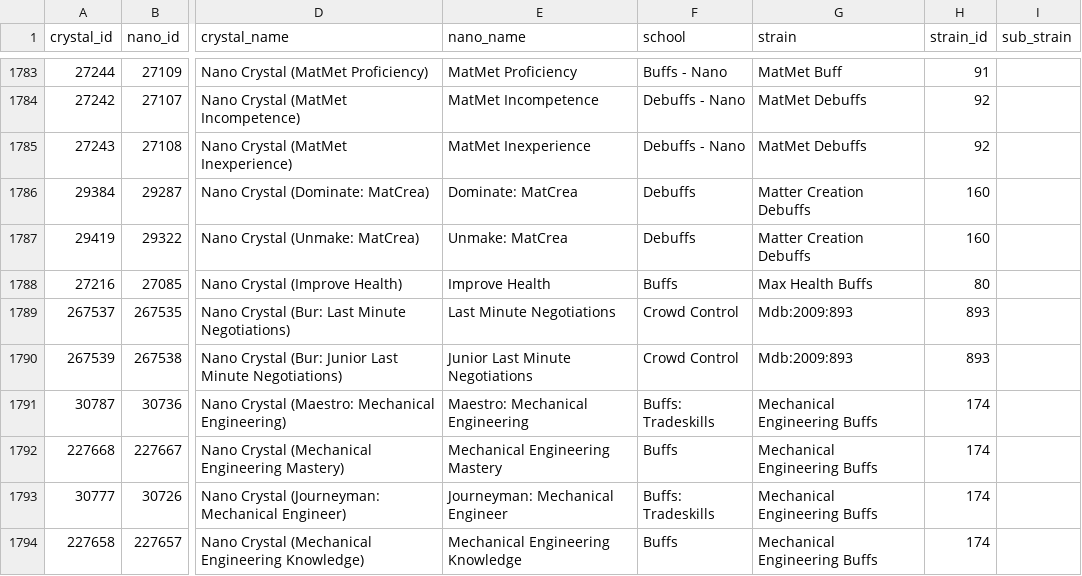
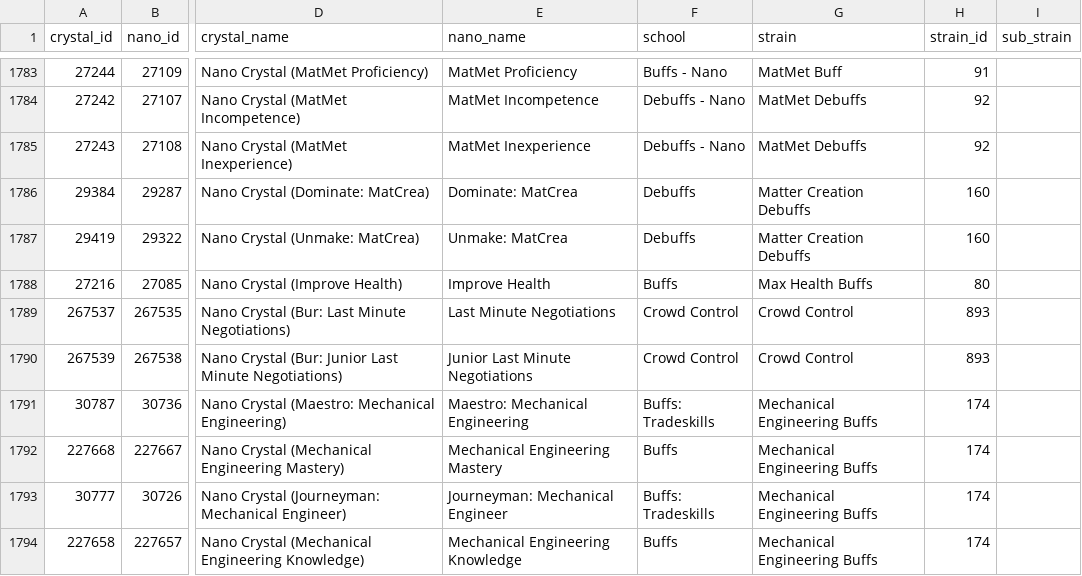
Before and after one commit to TheTinkeringIdiot/Tinkerplants, a CSV file: nanos.csv, drawn as a sheet; only a part is shown, gaps mark what is left out; the diff names each change by its address in the sheet, - before the commit and + after, or states it on an @@ line.

Commit message:
fix crat strain name

```diff
--- a/nanos.csv
+++ b/nanos.csv
-G1789:G1790 (strain): Mdb:2009:893
+G1789:G1790 (strain): Crowd Control
```
